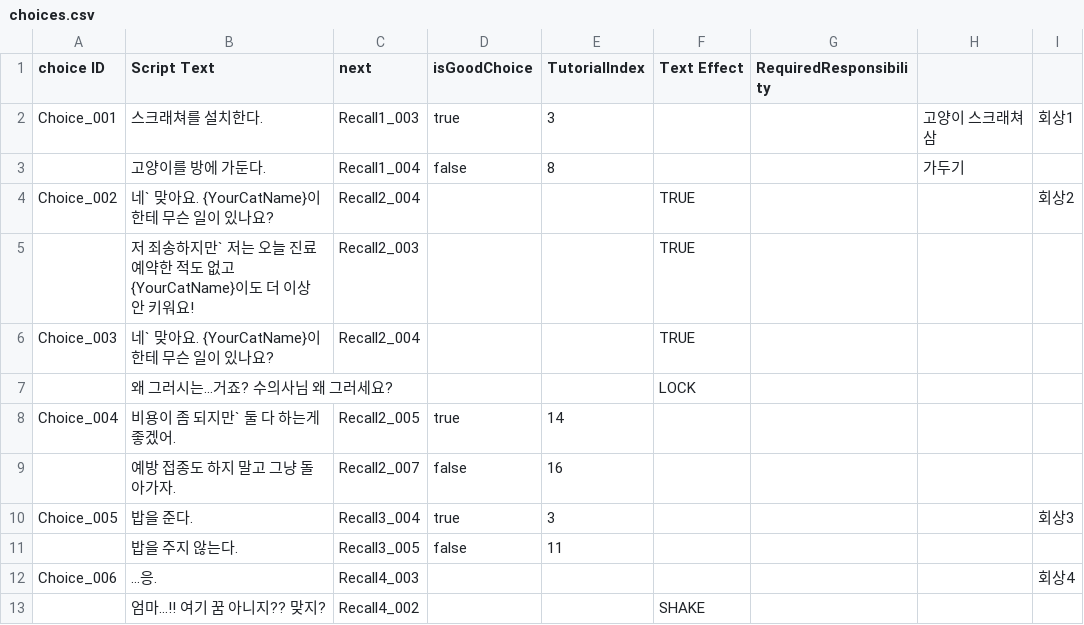
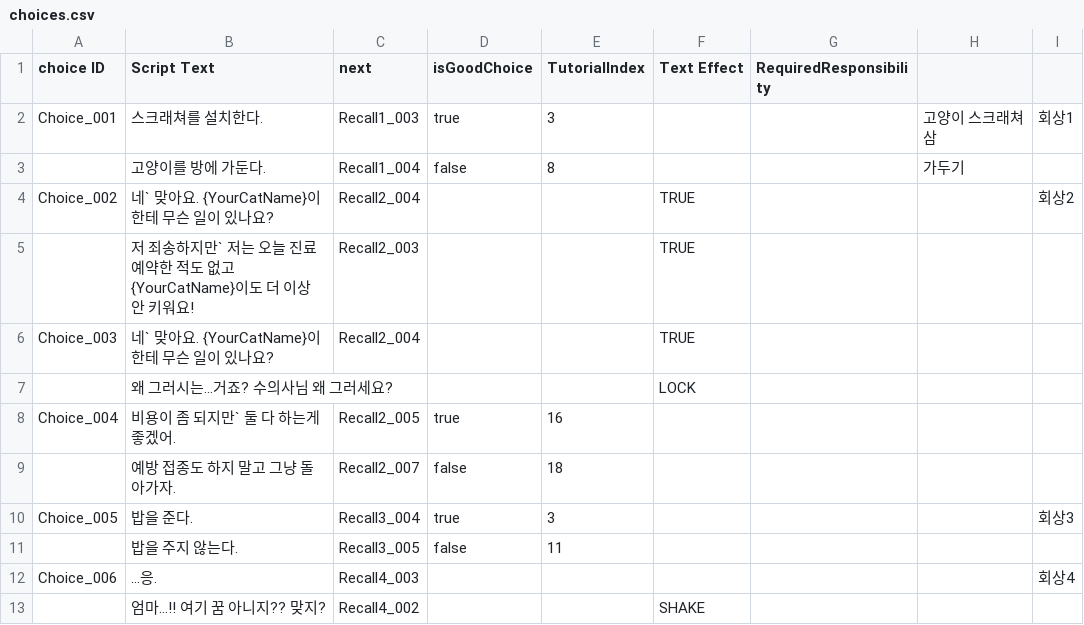
Before and after one commit to zen0113/FourFootsteps, a CSV file: Assets/Resources/Datas/choices.csv, drawn as a sheet; only a part is shown.

```diff
--- a/Assets/Resources/Datas/choices.csv
+++ b/Assets/Resources/Datas/choices.csv
@@ -7,4 +7,4 @@ Choice_003,네` 맞아요. {YourCatName}이한테 무슨 일이 있나요?,Recal
 ,왜 그러시는…거죠? 수의사님 왜 그러세요?,,,,LOCK,,,
-Choice_004,비용이 좀 되지만` 둘 다 하는게 좋겠어.,Recall2_005,true,14,,,,
-,예방 접종도 하지 말고 그냥 돌아가자.,Recall2_007,false,16,,,,
+Choice_004,비용이 좀 되지만` 둘 다 하는게 좋겠어.,Recall2_005,true,16,,,,
+,예방 접종도 하지 말고 그냥 돌아가자.,Recall2_007,false,18,,,,
 Choice_005,밥을 준다.,Recall3_004,true,3,,,,회상3
```
Also changed, not shown: Assets/Resources/Datas/events.csv, 14 other files.
